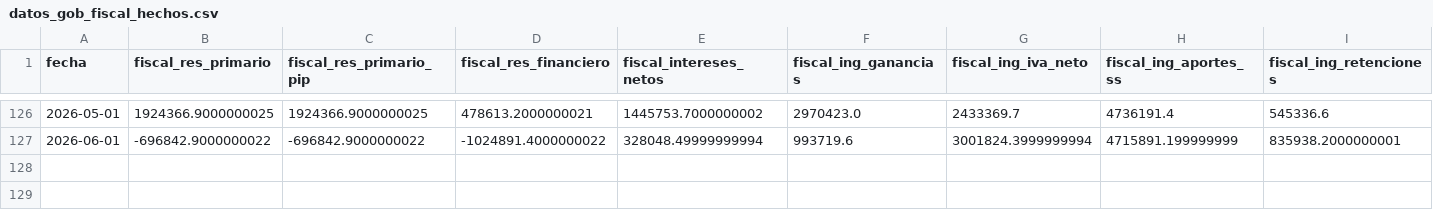
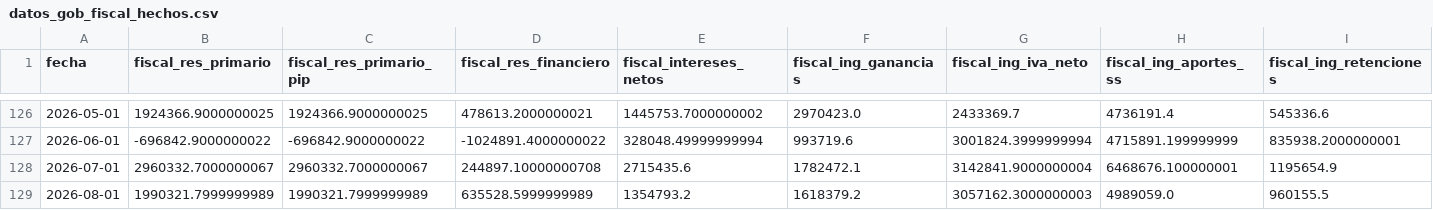
Before and after one commit to fgdata22/argentina-macro, a CSV file: data/datos_gob_fiscal_hechos.csv, drawn as a sheet; only a part is shown, gaps mark what is left out; rows hold the shown columns only; the diff names each change by its address in the sheet, - before the commit and + after, or states it on an @@ line.

```diff
--- a/data/datos_gob_fiscal_hechos.csv
+++ b/data/datos_gob_fiscal_hechos.csv
+row 128: 2026-07-01 | 2960332.7000000067 | 2960332.7000000067 | 244897.10000000708 | 2715435.6 | 1782472.1 | 3142841.9000000004 | 6468676.100000001 | 1195654.9
+row 129: 2026-08-01 | 1990321.7999999989 | 1990321.7999999989 | 635528.5999999989 | 1354793.2 | 1618379.2 | 3057162.3000000003 | 4989059.0 | 960155.5
```
Also changed, not shown: 1 other file.
